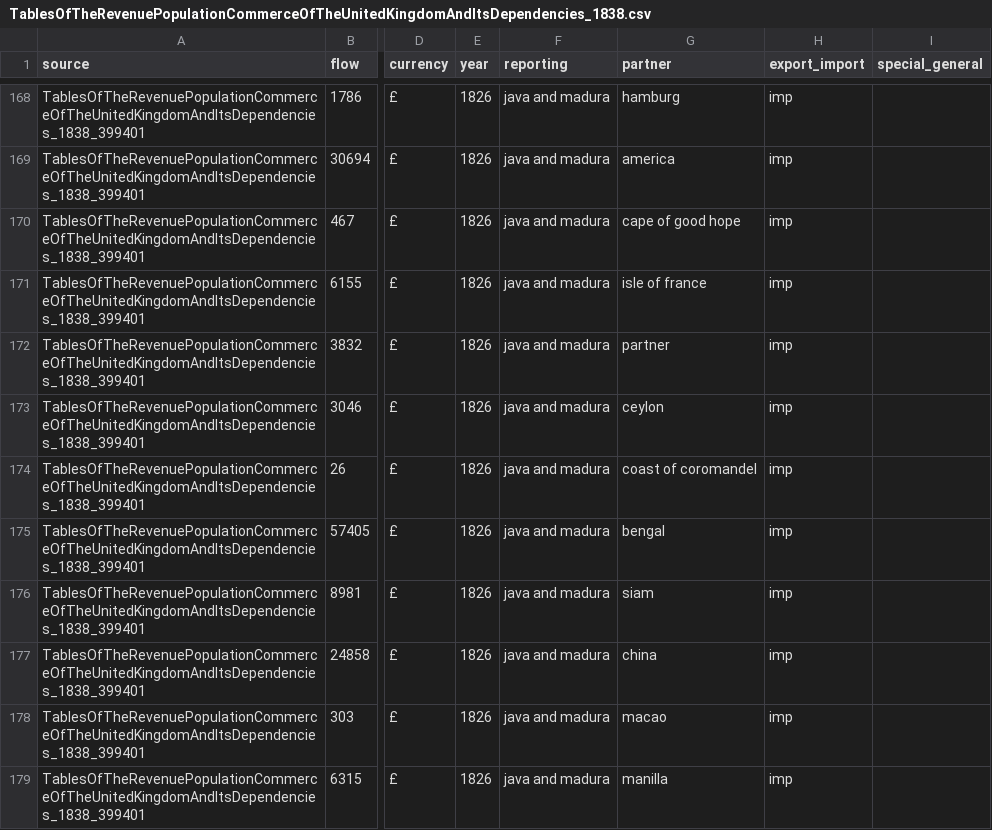
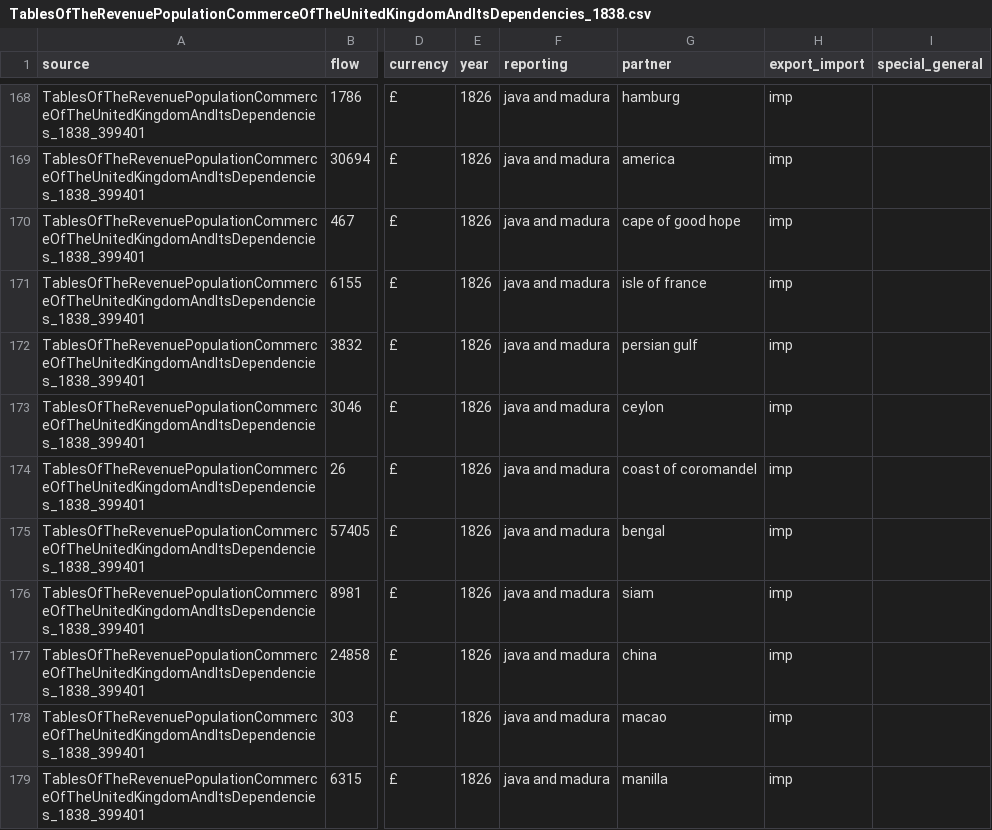
Before and after one commit to medialab/ricardo_data, a CSV file: data/flows/TablesOfTheRevenuePopulationCommerceOfTheUnitedKingdomAndItsDependencies_1838.csv, drawn as a sheet; only a part is shown, gaps mark what is left out; the diff names each change by its address in the sheet, - before the commit and + after, or states it on an @@ line.

Commit message:
Error of partner

```diff
--- a/data/flows/TablesOfTheRevenuePopulationCommerceOfTheUnitedKingdomAndItsDependencies_1838.csv
+++ b/data/flows/TablesOfTheRevenuePopulationCommerceOfTheUnitedKingdomAndItsDependencies_1838.csv
-G172 (partner): partner
+G172 (partner): persian gulf
```
